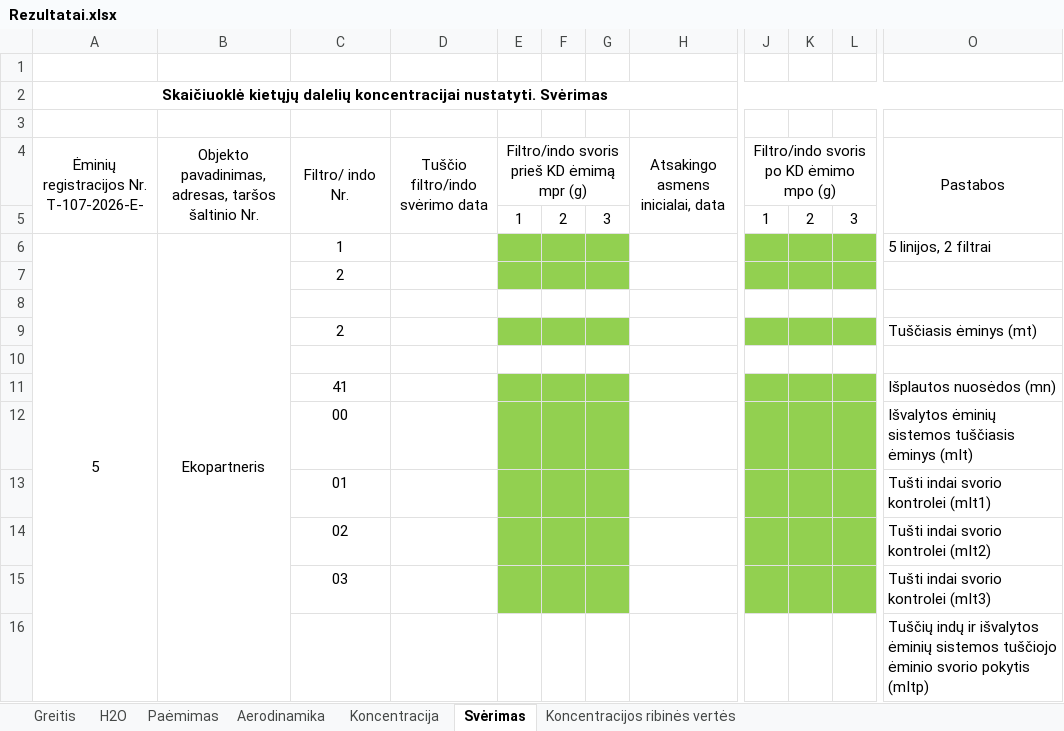
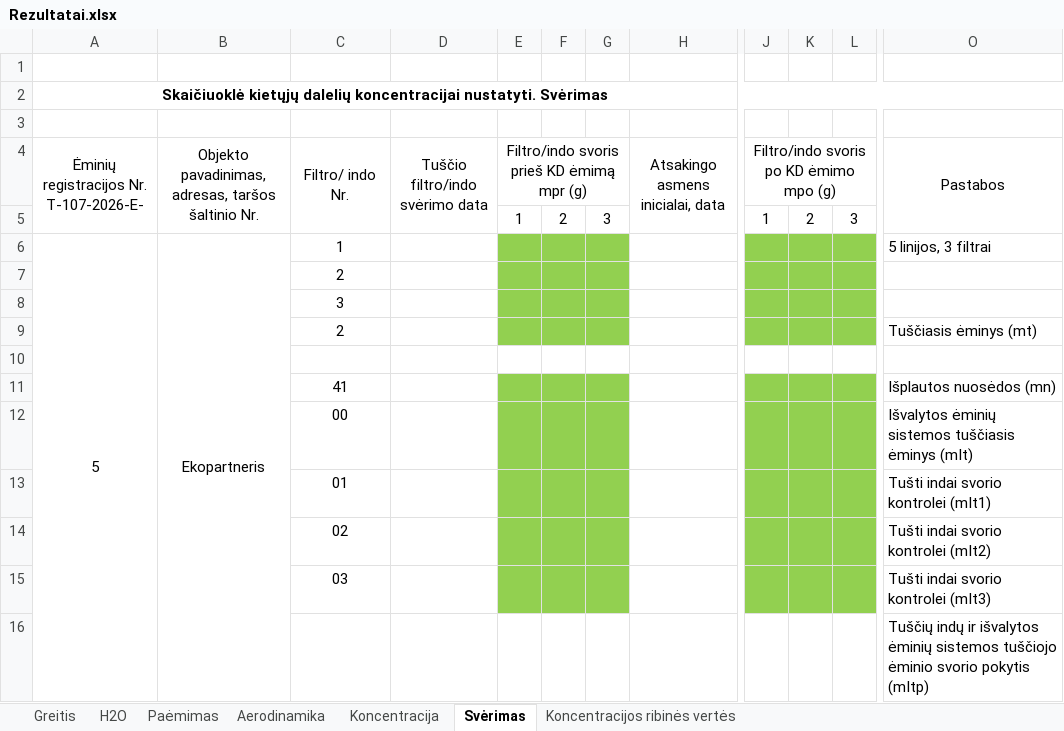
Before and after one commit to TomasVilkickas/Skaiciavimai, an Excel workbook: Rezultatai.xlsx, sheet Svėrimas, drawn as a sheet; only a part is shown, gaps mark what is left out; values as stored, in another font and other column widths than the file's, no borders; the diff names each change by its address in the sheet, - before the commit and + after, or states it on an @@ line.

```diff
--- a/Rezultatai.xlsx (sheet Svėrimas)
+++ b/Rezultatai.xlsx (sheet Svėrimas)
-O6 (Pastabos): 5 linijos, 2 filtrai
+O6 (Pastabos): 5 linijos, 3 filtrai
-C8 (Filtro/ indo Nr.): (empty)
+C8 (Filtro/ indo Nr.): 3
-E8:G8 fill: none
+E8:G8 fill: #92D050
-J8:L8 fill: none
+J8:L8 fill: #92D050
```
Also changed, not shown: sheet Koncentracija, Pradiniai.xlsx, 1 other file.
